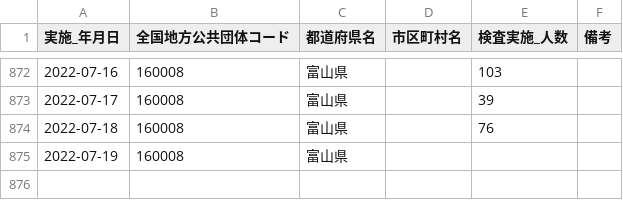
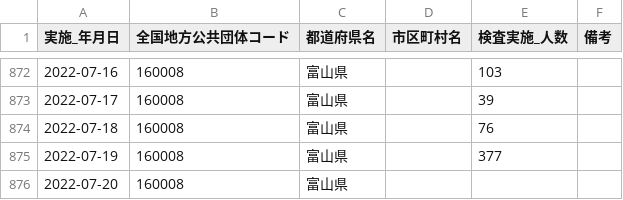
Before and after one commit to terachan0117/covid19-toyama-opendata, a CSV file: data/160008_toyama_covid19_antigen_test_people.csv, drawn as a sheet; only a part is shown, gaps mark what is left out.

```diff
--- a/data/160008_toyama_covid19_antigen_test_people.csv
+++ b/data/160008_toyama_covid19_antigen_test_people.csv
@@ -874,2 +874,3 @@
 2022-07-18,160008,富山県,,76,
-2022-07-19,160008,富山県,,,
+2022-07-19,160008,富山県,,377,
+2022-07-20,160008,富山県,,,
```
Also changed, not shown: data/160008_toyama_covid19_confirm_negative.csv, data/160008_toyama_covid19_confirm_patients.csv, 6 other files.
